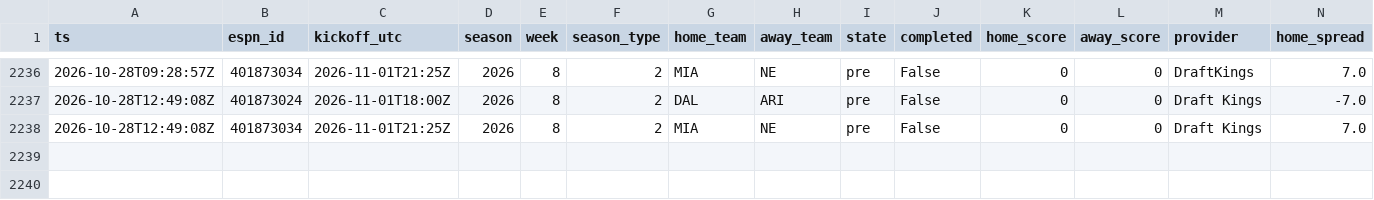
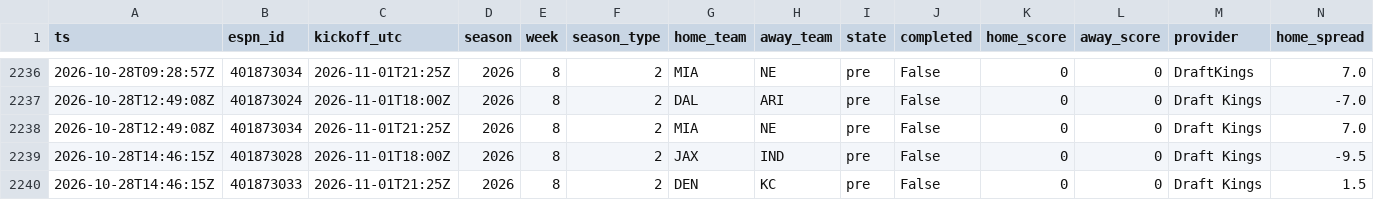
Before and after one commit to jferaz23/nfl-line-model, a CSV file: artifacts/lines/espn_lines.csv, drawn as a sheet; only a part is shown, gaps mark what is left out; rows hold the shown columns only; the diff names each change by its address in the sheet, - before the commit and + after, or states it on an @@ line.

```diff
--- a/artifacts/lines/espn_lines.csv
+++ b/artifacts/lines/espn_lines.csv
+row 2239: 2026-10-28T14:46:15Z | 401873028 | 2026-11-01T18:00Z | 2026 | 8 | 2 | JAX | IND | pre | False | 0 | 0 | Draft Kings | -9.5
+row 2240: 2026-10-28T14:46:15Z | 401873033 | 2026-11-01T21:25Z | 2026 | 8 | 2 | DEN | KC | pre | False | 0 | 0 | Draft Kings | 1.5
```
Also changed, not shown: artifacts/kalshi/kalshi_nfl.csv, 2 other files.
